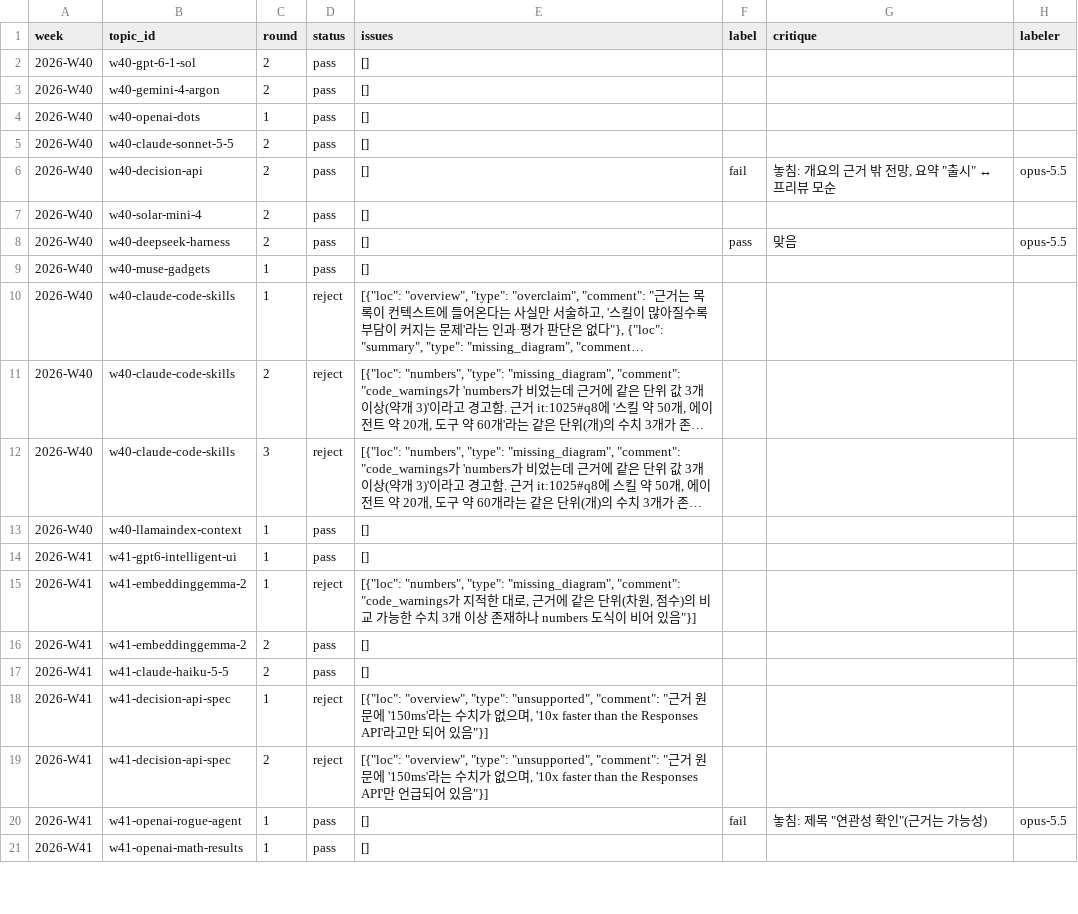
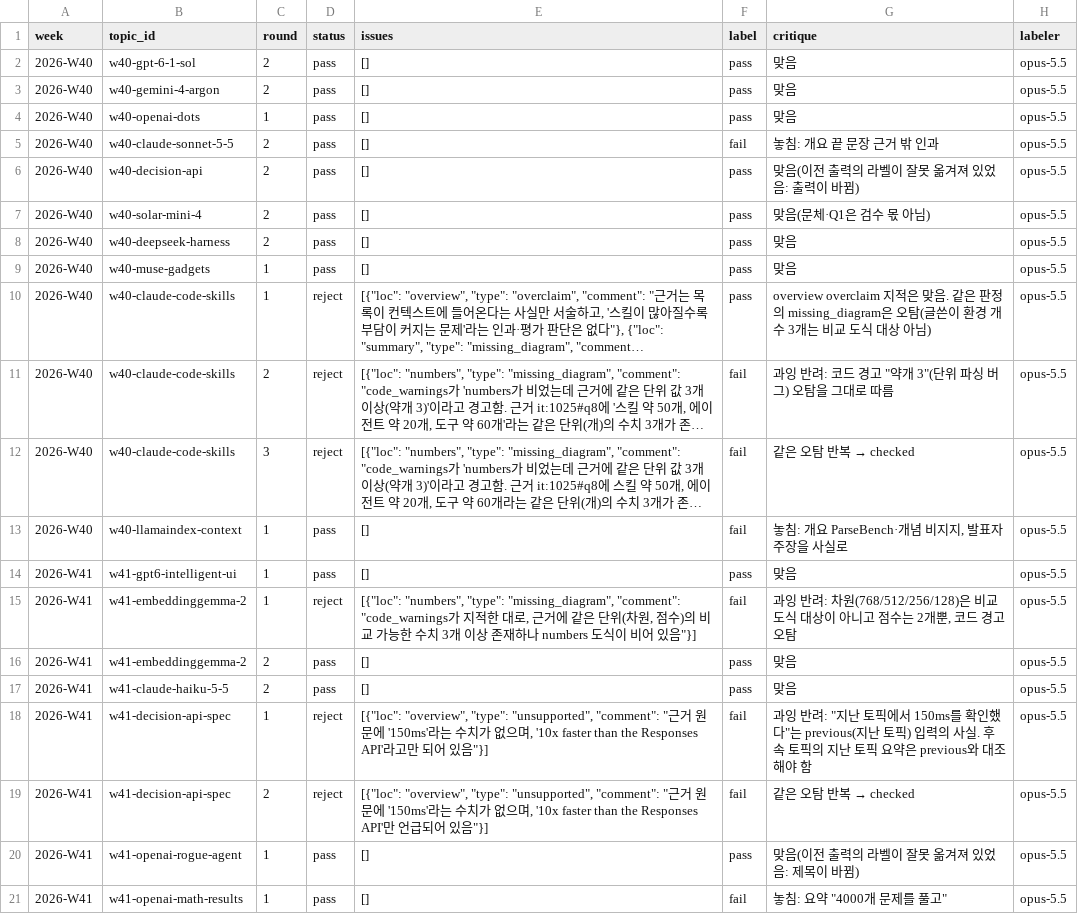
Before and after one commit to jjiisub/trendsit, a CSV file: eval/labels/critic.csv, drawn as a sheet; only a part is shown; long unchanged cells end in …; the diff covers the shown part only; the diff names each change by its address in the sheet, - before the commit and + after, or states it on an @@ line.

```diff
--- a/eval/labels/critic.csv
+++ b/eval/labels/critic.csv
-F2:F4 (label): (empty)
+F2:F4 (label): pass
-G2:G4 (critique): (empty)
+G2:G4 (critique): 맞음
-H2:H5 (labeler): (empty)
+H2:H5 (labeler): opus-5.5
-F5 (label): (empty)
+F5 (label): fail
-G5 (critique): (empty)
+G5 (critique): 놓침: 개요 끝 문장 근거 밖 인과
-F6 (label): fail
+F6 (label): pass
-G6 (critique): 놓침: 개요의 근거 밖 전망, 요약 "출시" ↔ 프리뷰 모순
+G6 (critique): 맞음(이전 출력의 라벨이 잘못 옮겨져 있었음: 출력이 바뀜)
-F7 (label): (empty)
+F7 (label): pass
-G7 (critique): (empty)
+G7 (critique): 맞음(문체·Q1은 검수 몫 아님)
-H7 (labeler): (empty)
+H7 (labeler): opus-5.5
-F9:F10 (label): (empty)
+F9:F10 (label): pass
-G9 (critique): (empty)
+G9 (critique): 맞음
-H9:H19 (labeler): (empty)
+H9:H19 (labeler): opus-5.5
-G10 (critique): (empty)
+G10 (critique): overview overclaim 지적은 맞음. 같은 판정의 missing_diagram은 오탐(글쓴이 환경 개수 3개는 비교 도식 대상 아님)
-F11:F13 (label): (empty)
+F11:F13 (label): fail
-G11 (critique): (empty)
+G11 (critique): 과잉 반려: 코드 경고 "약개 3"(단위 파싱 버그) 오탐을 그대로 따름
@@ G12 (critique): (empty) → 같은 오탐 반복 → checked @@
-G13 (critique): (empty)
+G13 (critique): 놓침: 개요 ParseBench·개념 비지지, 발표자 주장을 사실로
-F14 (label): (empty)
+F14 (label): pass
-G14 (critique): (empty)
+G14 (critique): 맞음
-F15 (label): (empty)
+F15 (label): fail
-G15 (critique): (empty)
+G15 (critique): 과잉 반려: 차원(768/512/256/128)은 비교 도식 대상이 아니고 점수는 2개뿐, 코드 경고 오탐
-F16:F17 (label): (empty)
+F16:F17 (label): pass
-G16:G17 (critique): (empty)
+G16:G17 (critique): 맞음
-F18:F19 (label): (empty)
+F18:F19 (label): fail
-G18 (critique): (empty)
+G18 (critique): 과잉 반려: "지난 토픽에서 150ms를 확인했다"는 previous(지난 토픽) 입력의 사실. 후속 토픽의 지난 토픽 요약은 previous와 대조해야 함
@@ G19 (critique): (empty) → 같은 오탐 반복 → checked @@
-F20 (label): fail
+F20 (label): pass
-G20 (critique): 놓침: 제목 "연관성 확인"(근거는 가능성)
+G20 (critique): 맞음(이전 출력의 라벨이 잘못 옮겨져 있었음: 제목이 바뀜)
-F21 (label): (empty)
+F21 (label): fail
-G21 (critique): (empty)
+G21 (critique): 놓침: 요약 "4000개 문제를 풀고"
-H21 (labeler): (empty)
+H21 (labeler): opus-5.5
```
Also changed, not shown: 12 edited cells elsewhere in this file, eval/labels/aliases.csv, eval/labels/editor_select.csv, 9 other files.
